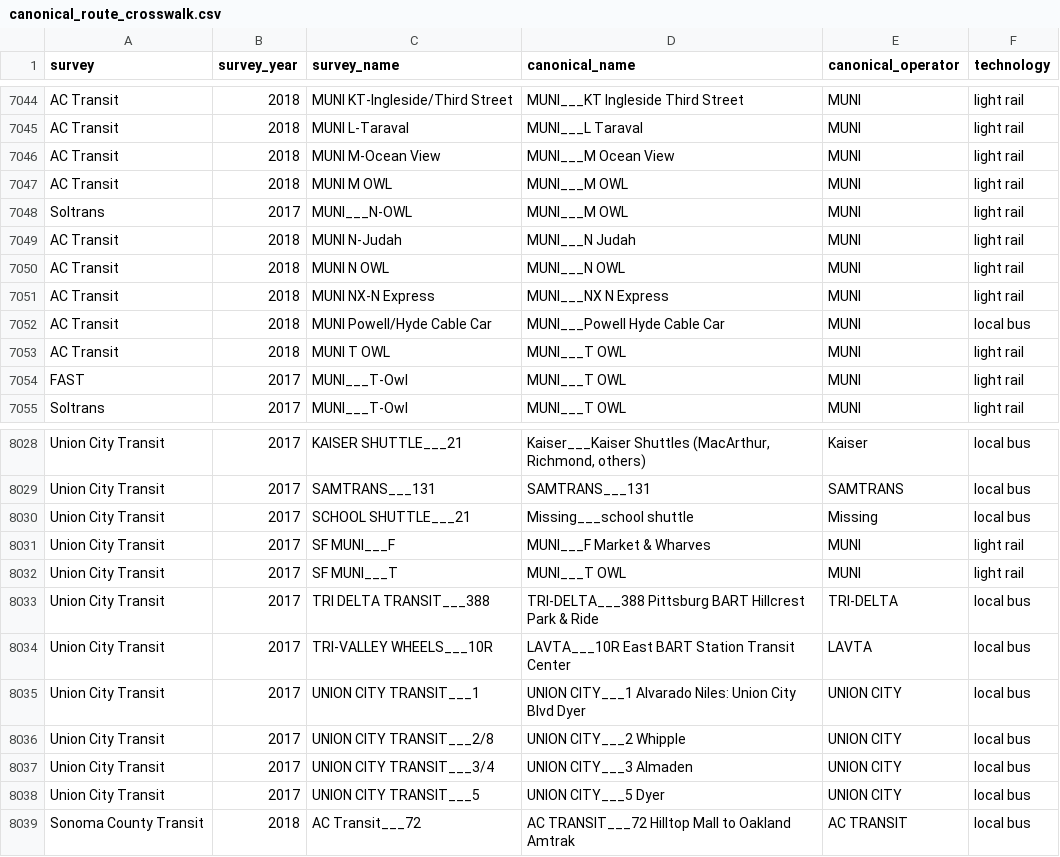
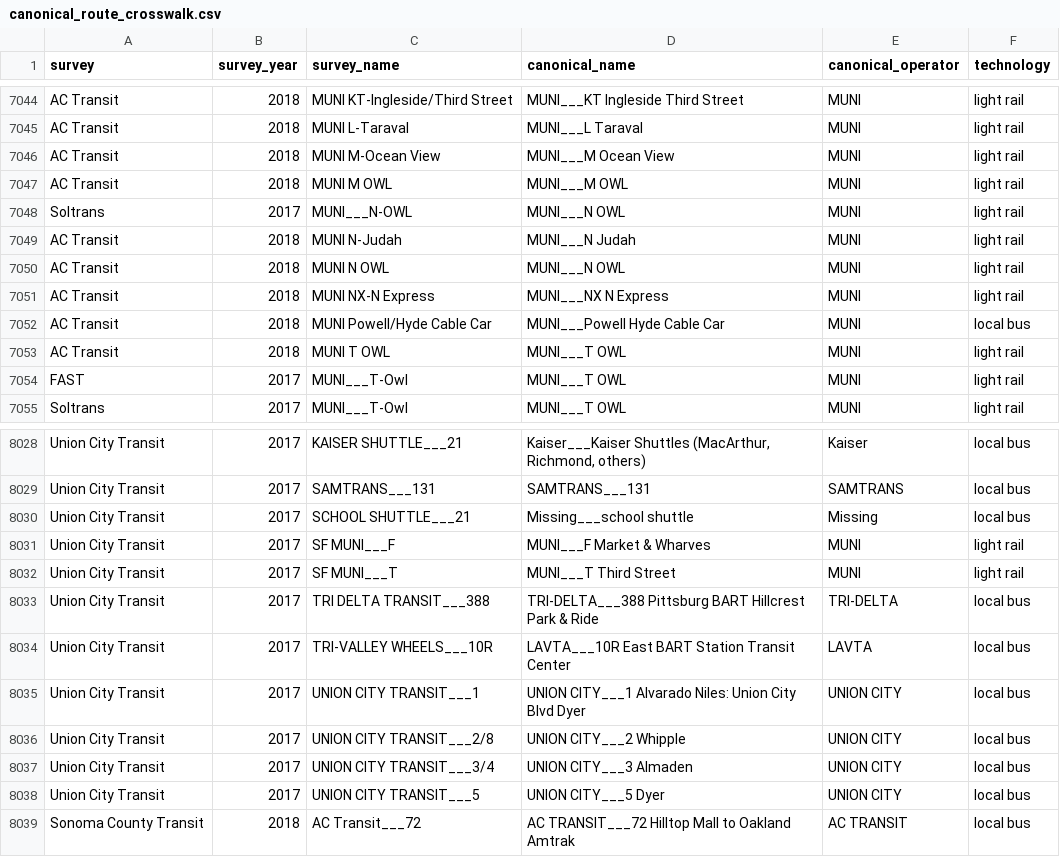
Before and after one commit to BayAreaMetro/transit-passenger-surveys, a CSV file: make-uniform/production/canonical_route_crosswalk.csv, drawn as a sheet; only a part is shown, gaps mark what is left out.

Commit message:
correct errors in MUNI_N OWL and MUNI_T routes coding for Soltrans and Union City surveys

```diff
--- a/make-uniform/production/canonical_route_crosswalk.csv
+++ b/make-uniform/production/canonical_route_crosswalk.csv
@@ -7047,3 +7047,3 @@ AC Transit,2018,MUNI M-Ocean View ,MUNI___M Ocean View,MUNI,light rail
 AC Transit,2018,MUNI M OWL,MUNI___M OWL,MUNI,light rail
-Soltrans,2017,MUNI___N-OWL                           ,MUNI___M OWL,MUNI,light rail
+Soltrans,2017,MUNI___N-OWL                           ,MUNI___N OWL,MUNI,light rail
 AC Transit,2018,MUNI N-Judah ,MUNI___N Judah,MUNI,light rail
@@ -8031,3 +8031,3 @@ Union City Transit,2017,SCHOOL SHUTTLE___21,Missing___school shuttle,Missing,loc
 Union City Transit,2017,SF MUNI___F,MUNI___F Market & Wharves,MUNI,light rail
-Union City Transit,2017,SF MUNI___T,MUNI___T OWL,MUNI,light rail
+Union City Transit,2017,SF MUNI___T,MUNI___T Third Street,MUNI,light rail
 Union City Transit,2017,TRI DELTA TRANSIT___388,TRI-DELTA___388 Pittsburg BART Hillcrest Park & Ride,TRI-DELTA,local bus
```
